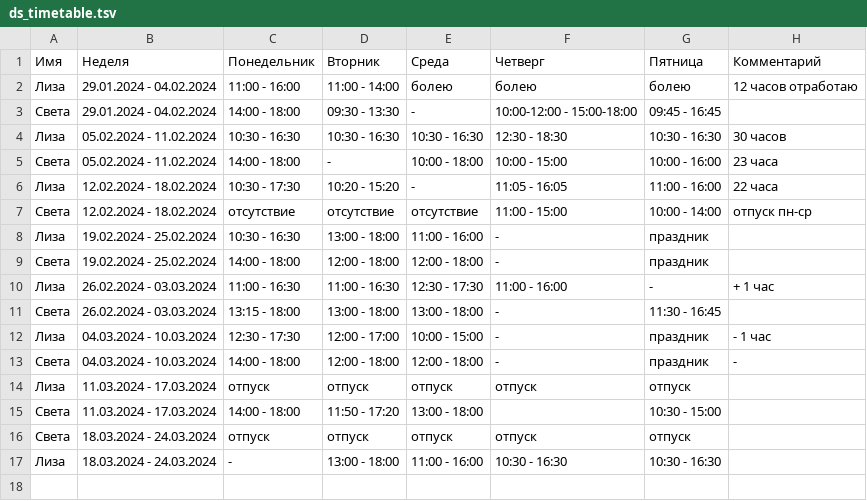
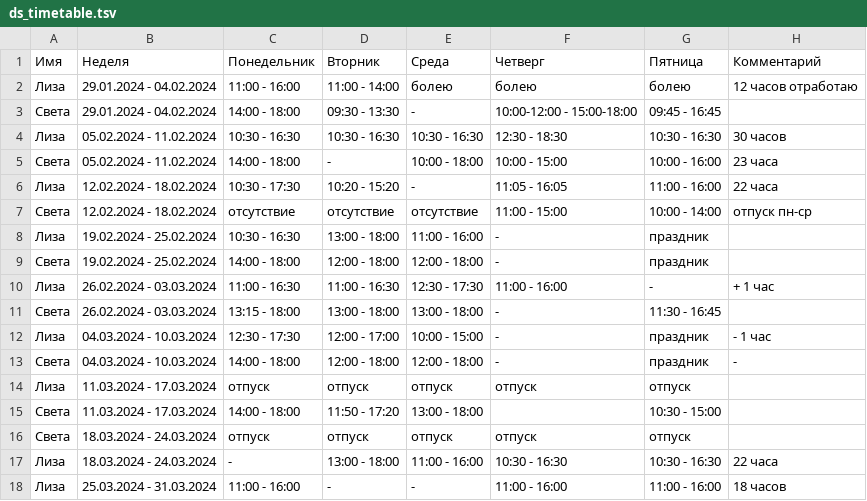
Before and after one commit to oadb-ds/timetable, a TSV file: ds_timetable.tsv, drawn as a sheet.

Commit message:
Update ds_timetable.tsv

```diff
--- a/ds_timetable.tsv
+++ b/ds_timetable.tsv
@@ -16,2 +16,3 @@
 Света	18.03.2024 - 24.03.2024	отпуск	отпуск	отпуск	отпуск	отпуск	
-Лиза	18.03.2024 - 24.03.2024	-	13:00 - 18:00	11:00 - 16:00	10:30 - 16:30	10:30 - 16:30	
+Лиза	18.03.2024 - 24.03.2024	-	13:00 - 18:00	11:00 - 16:00	10:30 - 16:30	10:30 - 16:30	22 часа
+Лиза	25.03.2024 - 31.03.2024	11:00 - 16:00	-	-	11:00 - 16:00	11:00 - 16:00	18 часов
```
